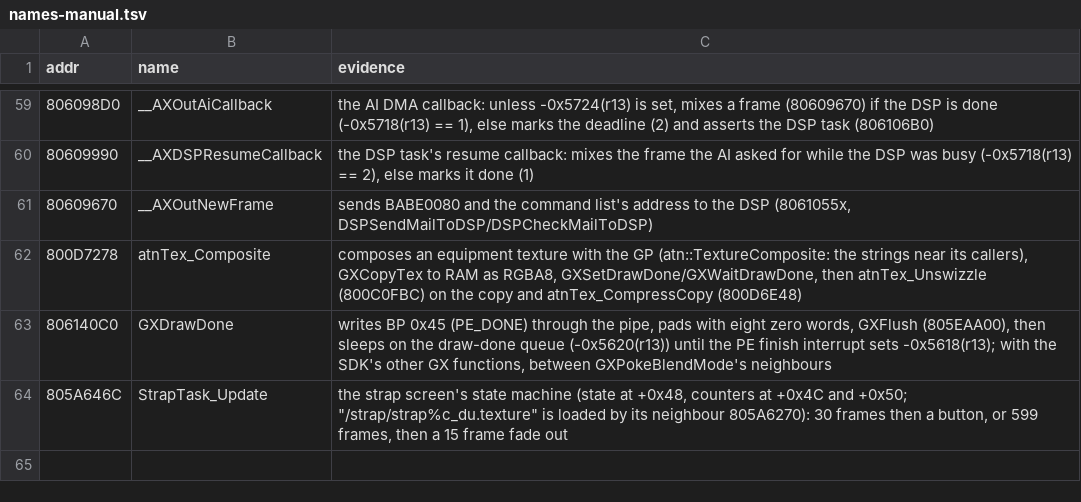
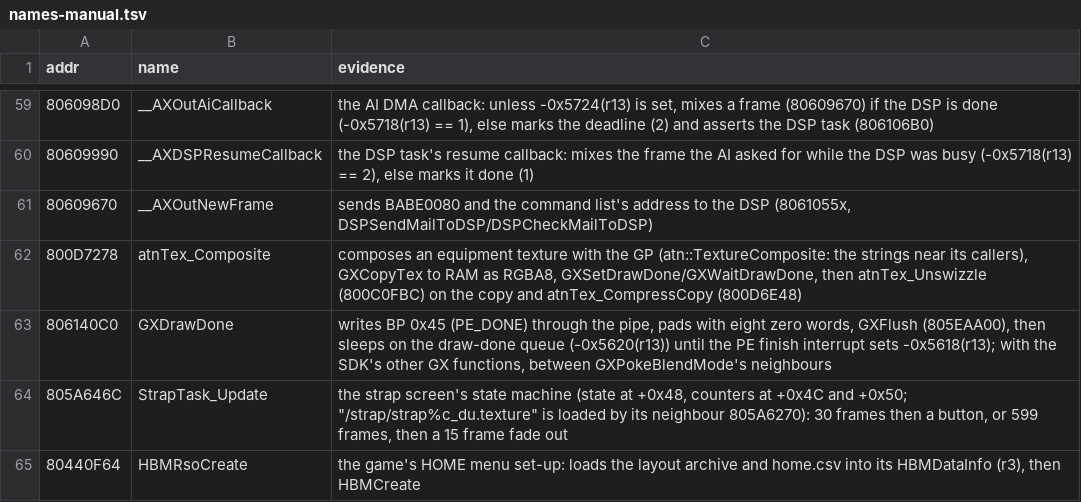
Before and after one commit to thebradshaw/laststory-native, a TSV file: tools/names-manual.tsv, drawn as a sheet; only a part is shown, gaps mark what is left out; the diff names each change by its address in the sheet, - before the commit and + after, or states it on an @@ line.

```diff
--- a/tools/names-manual.tsv
+++ b/tools/names-manual.tsv
+row 65: 80440F64 | HBMRsoCreate | the game's HOME menu set-up: loads the layout archive and home.csv into its HBMDataInfo (r3), then HBMCreate
```
Also changed, not shown: 6 other files.
